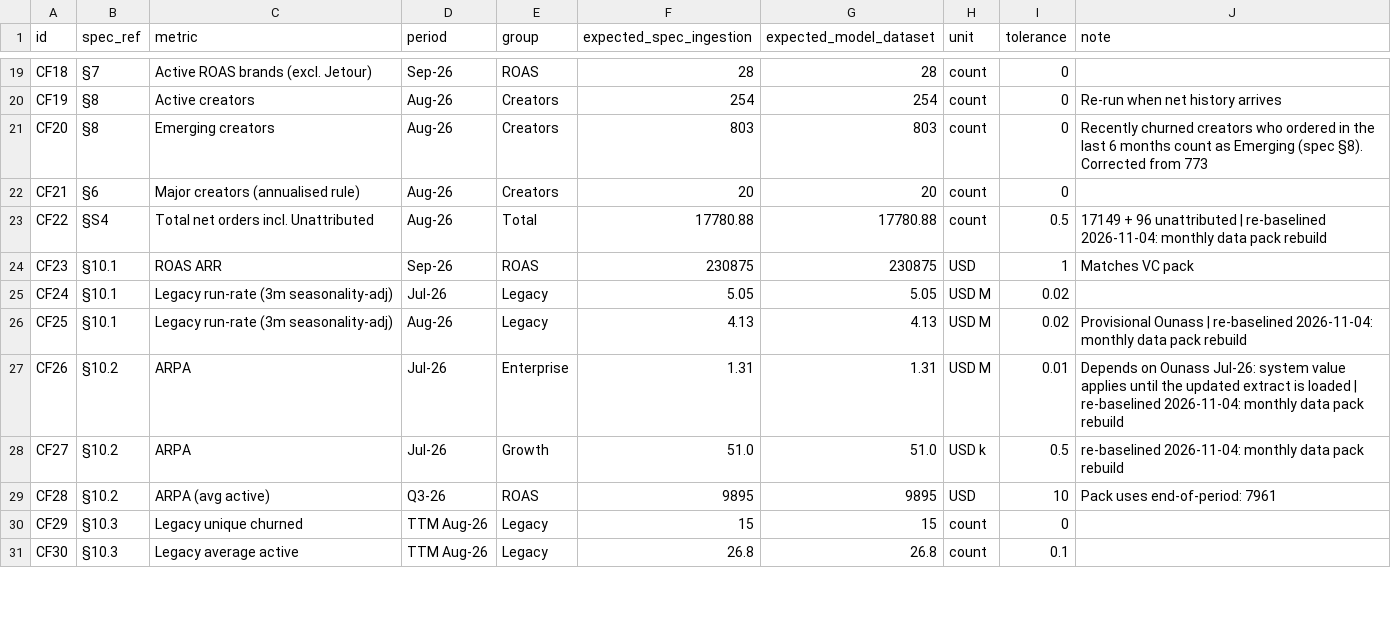
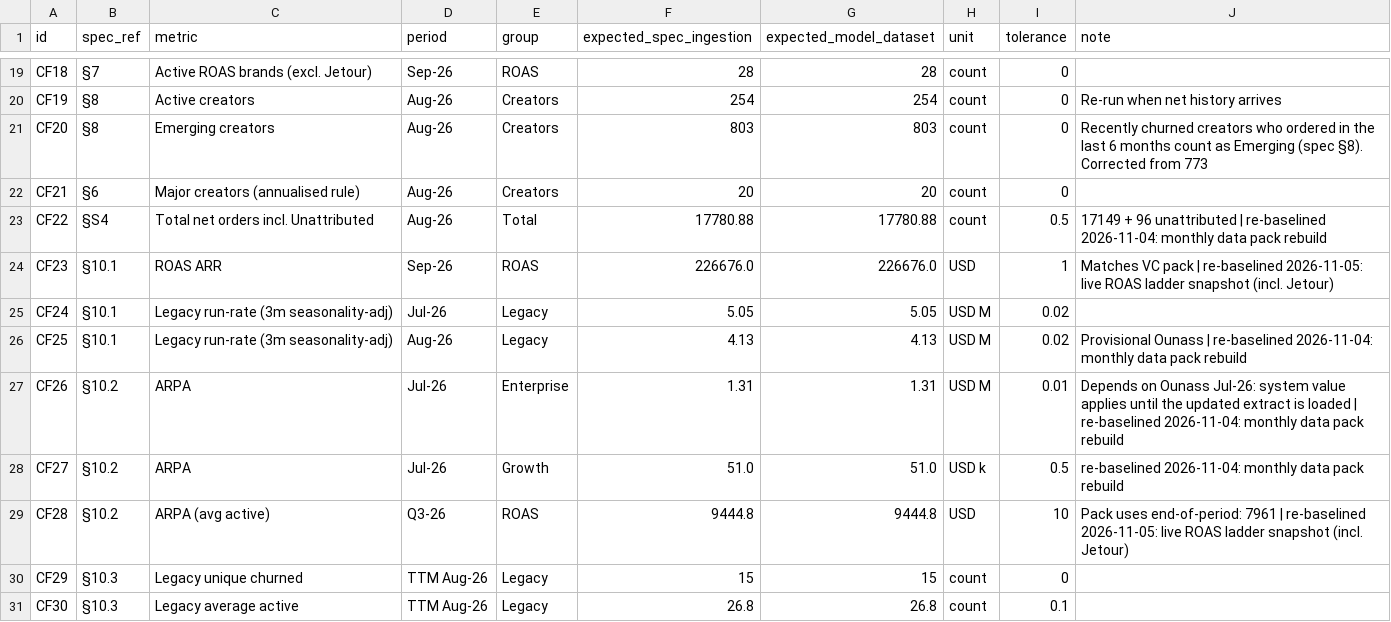
Before and after one commit to haseebmalik-afk/Monthly-Model-Moontech, a CSV file: pipeline/check_figures.csv, drawn as a sheet; only a part is shown, gaps mark what is left out; the diff covers the shown part only.

```diff
--- a/pipeline/check_figures.csv
+++ b/pipeline/check_figures.csv
@@ -23,3 +23,3 @@ CF21,§6,Major creators (annualised rule),Aug-26,Creators,20,20,count,0,
 CF22,§S4,Total net orders incl. Unattributed,Aug-26,Total,17780.88,17780.88,count,0.5,17149 + 96 unattributed | re-baselined 2026-11-04: monthly data pack rebuild
-CF23,§10.1,ROAS ARR,Sep-26,ROAS,230875,230875,USD,1,Matches VC pack
+CF23,§10.1,ROAS ARR,Sep-26,ROAS,226676.0,226676.0,USD,1,Matches VC pack | re-baselined 2026-11-05: live ROAS ladder snapshot (incl. Jetour)
 CF24,§10.1,Legacy run-rate (3m seasonality-adj),Jul-26,Legacy,5.05,5.05,USD M,0.02,
@@ -28,3 +28,3 @@ CF26,§10.2,ARPA,Jul-26,Enterprise,1.31,1.31,USD M,0.01,Depends on Ounass Jul-26
 CF27,§10.2,ARPA,Jul-26,Growth,51.0,51.0,USD k,0.5,re-baselined 2026-11-04: monthly data pack rebuild
-CF28,§10.2,ARPA (avg active),Q3-26,ROAS,9895,9895,USD,10,Pack uses end-of-period: 7961
+CF28,§10.2,ARPA (avg active),Q3-26,ROAS,9444.8,9444.8,USD,10,Pack uses end-of-period: 7961 | re-baselined 2026-11-05: live ROAS ladder snapshot (incl. Jetour)
 CF29,§10.3,Legacy unique churned,TTM Aug-26,Legacy,15,15,count,0,
```
Also changed, not shown: 19 edited cells elsewhere in this file, pipeline/merchant_master_seed.csv, 8 other files.
